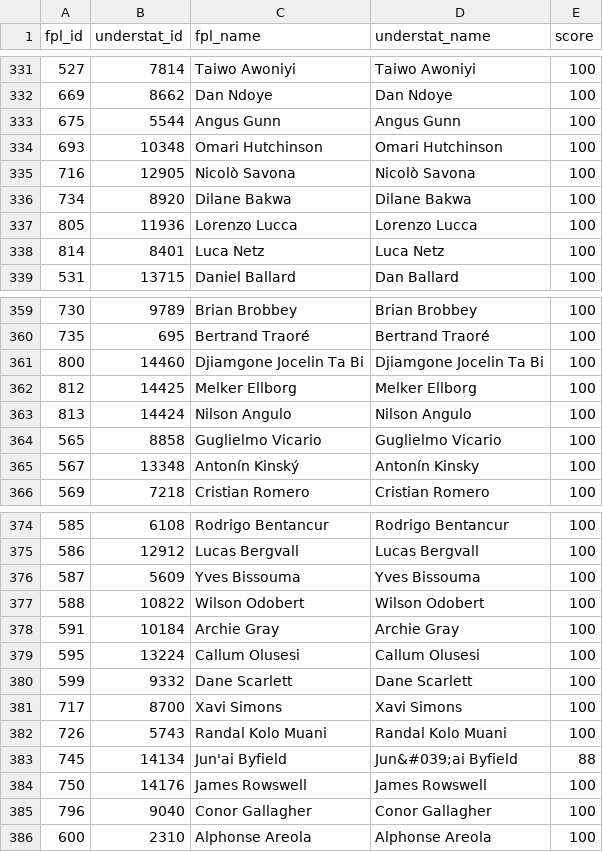
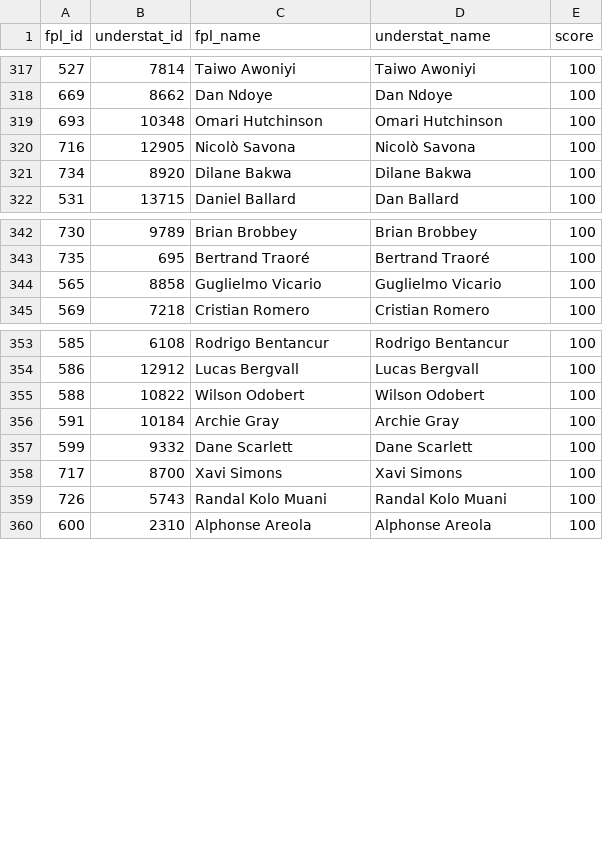
Before and after one commit to PaulKumswa/FPL-Wizard, a CSV file: data/processed/id_mapping.csv, drawn as a sheet; only a part is shown, gaps mark what is left out; the diff covers the shown part only.

```diff
--- a/data/processed/id_mapping.csv
+++ b/data/processed/id_mapping.csv
@@ -332,3 +318,2 @@ fpl_id,understat_id,fpl_name,understat_name,score
 669,8662,Dan Ndoye,Dan Ndoye,100
-675,5544,Angus Gunn,Angus Gunn,100
 693,10348,Omari Hutchinson,Omari Hutchinson,100
@@ -336,4 +321,2 @@ fpl_id,understat_id,fpl_name,understat_name,score
 734,8920,Dilane Bakwa,Dilane Bakwa,100
-805,11936,Lorenzo Lucca,Lorenzo Lucca,100
-814,8401,Luca Netz,Luca Netz,100
 531,13715,Daniel Ballard,Dan Ballard,100
@@ -360,7 +343,3 @@ fpl_id,understat_id,fpl_name,understat_name,score
 735,695,Bertrand Traoré,Bertrand Traoré,100
-800,14460,Djiamgone Jocelin Ta Bi,Djiamgone Jocelin Ta Bi,100
-812,14425,Melker Ellborg,Melker Ellborg,100
-813,14424,Nilson Angulo,Nilson Angulo,100
 565,8858,Guglielmo Vicario,Guglielmo Vicario,100
-567,13348,Antonín Kinský,Antonín Kinsky,100
 569,7218,Cristian Romero,Cristian Romero,100
@@ -375,6 +354,4 @@ fpl_id,understat_id,fpl_name,understat_name,score
 586,12912,Lucas Bergvall,Lucas Bergvall,100
-587,5609,Yves Bissouma,Yves Bissouma,100
 588,10822,Wilson Odobert,Wilson Odobert,100
 591,10184,Archie Gray,Archie Gray,100
-595,13224,Callum Olusesi,Callum Olusesi,100
 599,9332,Dane Scarlett,Dane Scarlett,100
@@ -382,5 +359,2 @@ fpl_id,understat_id,fpl_name,understat_name,score
 726,5743,Randal Kolo Muani,Randal Kolo Muani,100
-745,14134,Jun'ai Byfield,Jun&#039;ai Byfield,88
-750,14176,James Rowswell,James Rowswell,100
-796,9040,Conor Gallagher,Conor Gallagher,100
 600,2310,Alphonse Areola,Alphonse Areola,100
```
Also changed, not shown: 19 removed rows elsewhere in this file, 31 other files.
